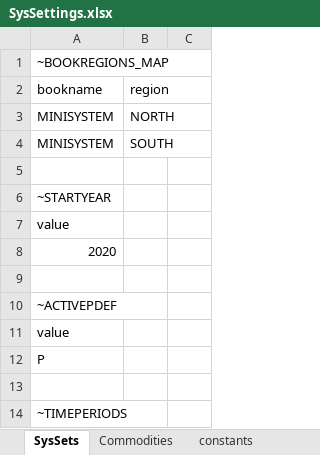
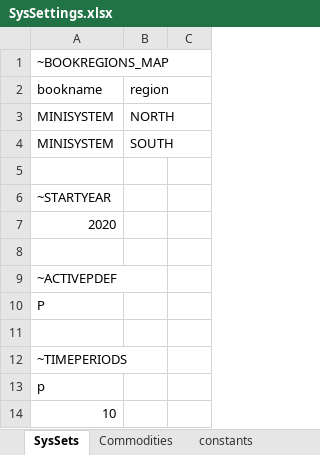
Before and after one commit to dlg0/vedalang-minisystem, an Excel workbook: SysSettings.xlsx, sheet SysSets, drawn as a sheet; only a part is shown; the shorter side is filled out with more unchanged rows; values as stored, in another font and other column widths than the file's, no borders; the diff names each change by its address in the sheet, - before the commit and + after, or states it on an @@ line.

```diff
--- a/SysSettings.xlsx (sheet SysSets)
+++ b/SysSettings.xlsx (sheet SysSets)
-row 7: value
-row 11: value
```
Also changed, not shown: SuppXLS/Scen_CO2_Price.xlsx, SuppXLS/Scen_UC_Constraints.xlsx, 2 other files.
